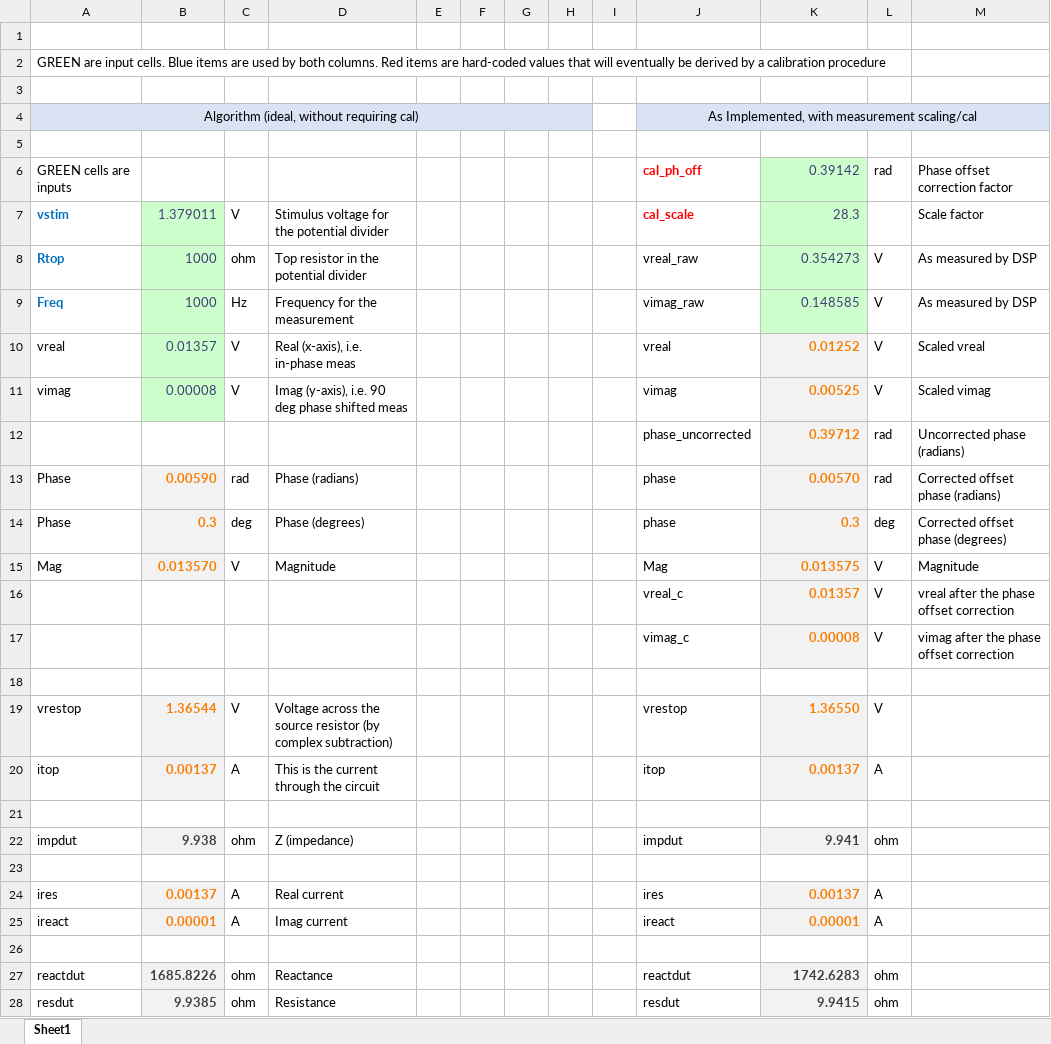
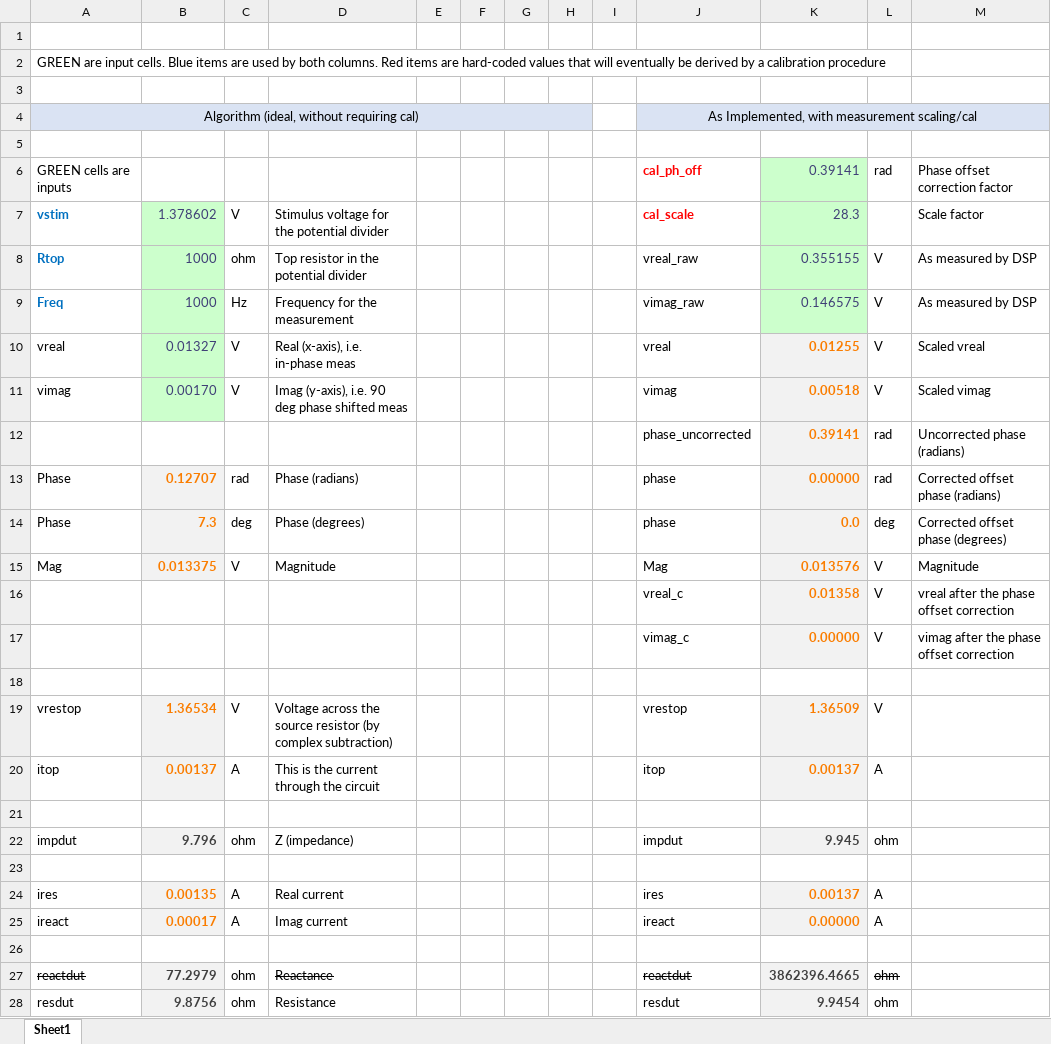
Before and after one commit to shabaz123/waveminer, an Excel workbook: lcr-alg.xlsx, sheet Sheet1, drawn as a sheet; only a part is shown; values as stored, in another font and other column widths than the file's, no borders; charts and pictures not drawn; the diff covers the shown part only; the diff names each change by its address in the sheet, - before the commit and + after, or states it on an @@ line.

Commit message:
Add files via upload

```diff
--- a/lcr-alg.xlsx (sheet Sheet1)
+++ b/lcr-alg.xlsx (sheet Sheet1)
-K6: 0.39142
+K6: 0.39141
-B7: 1.379011
+B7: 1.378602
-K8: 0.354273
+K8: 0.355155
-K9: 0.148585
+K9: 0.146575
-B10: 0.01357
+B10: 0.01327
-K10: 0.01252
+K10: 0.01255
-B11: 0.00008
+B11: 0.00170
-K11: 0.00525
+K11: 0.00518
-K12: 0.39712
+K12: 0.39141
-B13: 0.00590
+B13: 0.12707
-K13: 0.00570
+K13: 0.00000
-B14: 0.3
+B14: 7.3
-K14: 0.3
+K14: 0.0
-B15: 0.013570
+B15: 0.013375
-K15: 0.013575
+K15: 0.013576
-K16: 0.01357
+K16: 0.01358
-K17: 0.00008
+K17: 0.00000
-B19: 1.36544
+B19: 1.36534
-K19: 1.36550
+K19: 1.36509
-B22: 9.938
+B22: 9.796
-K22: 9.941
+K22: 9.945
-B24: 0.00137
+B24: 0.00135
-B25: 0.00001
+B25: 0.00017
-K25: 0.00001
+K25: 0.00000
-A27 strikethrough: off
+A27 strikethrough: on
-B27: 1685.8226
+B27: 77.2979
-D27 strikethrough: off
+D27 strikethrough: on
-J27 strikethrough: off
+J27 strikethrough: on
-K27: 1742.6283
+K27: 3862396.4665
-L27 strikethrough: off
+L27 strikethrough: on
-B28: 9.9385
+B28: 9.8756
-K28: 9.9415
+K28: 9.9454
```
Also changed, not shown: 2 added rows and 4 edited cells elsewhere in this sheet.
